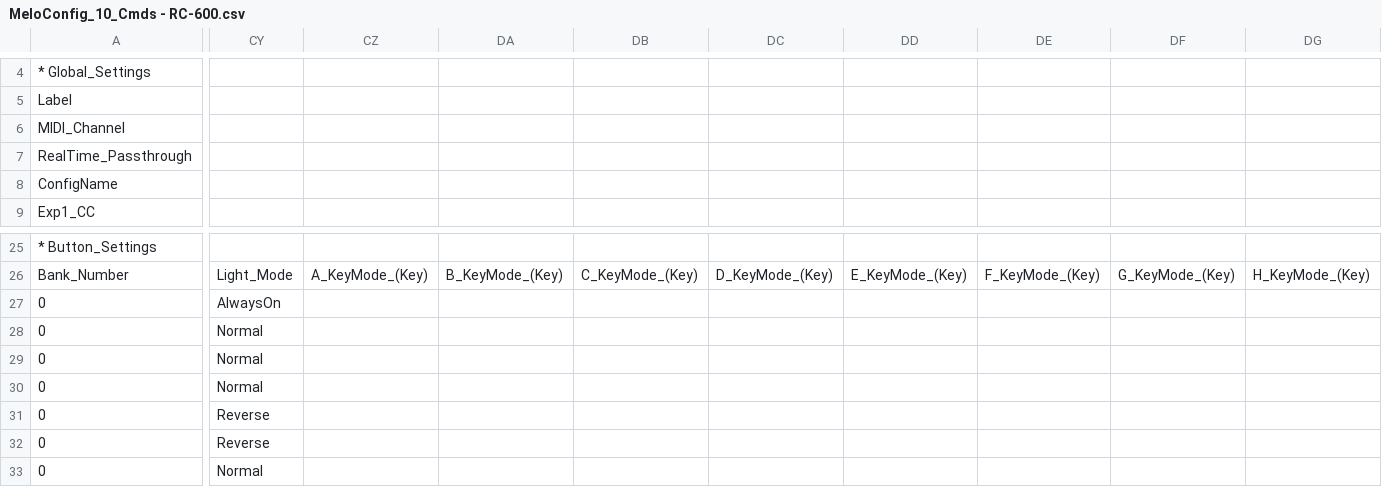
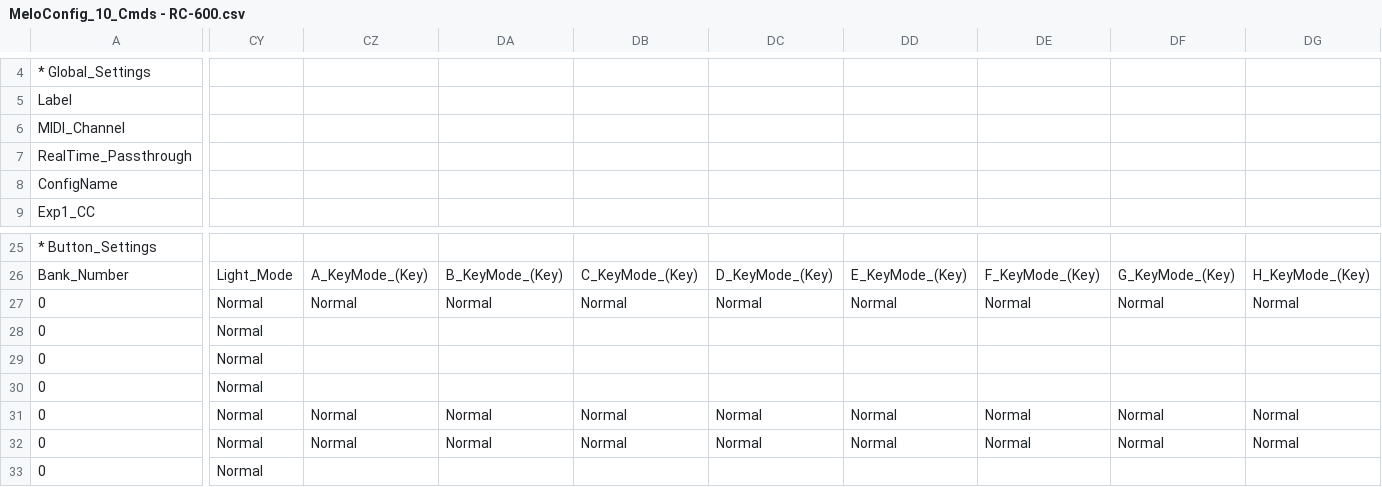
Before and after one commit to Charles5150/midi-commander-custom, a CSV file: python/MeloConfig_10_Cmds - RC-600.csv, drawn as a sheet; only a part is shown, gaps mark what is left out; the diff covers the shown part only; the diff names each change by its address in the sheet, - before the commit and + after, or states it on an @@ line.

```diff
--- a/python/MeloConfig_10_Cmds - RC-600.csv
+++ b/python/MeloConfig_10_Cmds - RC-600.csv
-CY27: AlwaysOn
+CY27: Normal
-CZ27: (empty)
+CZ27: Normal
-DA27: (empty)
+DA27: Normal
-DB27: (empty)
+DB27: Normal
-DC27: (empty)
+DC27: Normal
-DD27: (empty)
+DD27: Normal
-DE27: (empty)
+DE27: Normal
-DF27: (empty)
+DF27: Normal
-DG27: (empty)
+DG27: Normal
-CY31:CY32: Reverse
+CY31:CY32: Normal
-CZ31:CZ32: (empty)
+CZ31:CZ32: Normal
-DA31:DA32: (empty)
+DA31:DA32: Normal
-DB31:DB32: (empty)
+DB31:DB32: Normal
-DC31:DC32: (empty)
+DC31:DC32: Normal
-DD31:DD32: (empty)
+DD31:DD32: Normal
-DE31:DE32: (empty)
+DE31:DE32: Normal
-DF31:DF32: (empty)
+DF31:DF32: Normal
-DG31:DG32: (empty)
+DG31:DG32: Normal
```
Also changed, not shown: 8 edited cells elsewhere in this file.
